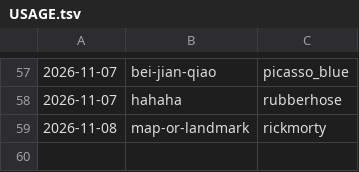
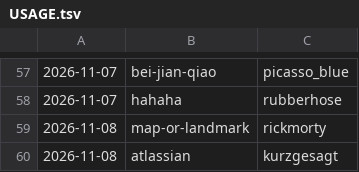
Before and after one commit to jianshuo/claude-skills, a TSV file: wjs-voicedrop-creating-motion-book/kits/USAGE.tsv, drawn as a sheet; only a part is shown, gaps mark what is left out; the diff names each change by its address in the sheet, - before the commit and + after, or states it on an @@ line.

Commit message:
motion-book：《atlassian》记画风用量（kurzgesagt）

```diff
--- a/wjs-voicedrop-creating-motion-book/kits/USAGE.tsv
+++ b/wjs-voicedrop-creating-motion-book/kits/USAGE.tsv
+row 60: 2026-11-08 | atlassian | kurzgesagt
```
